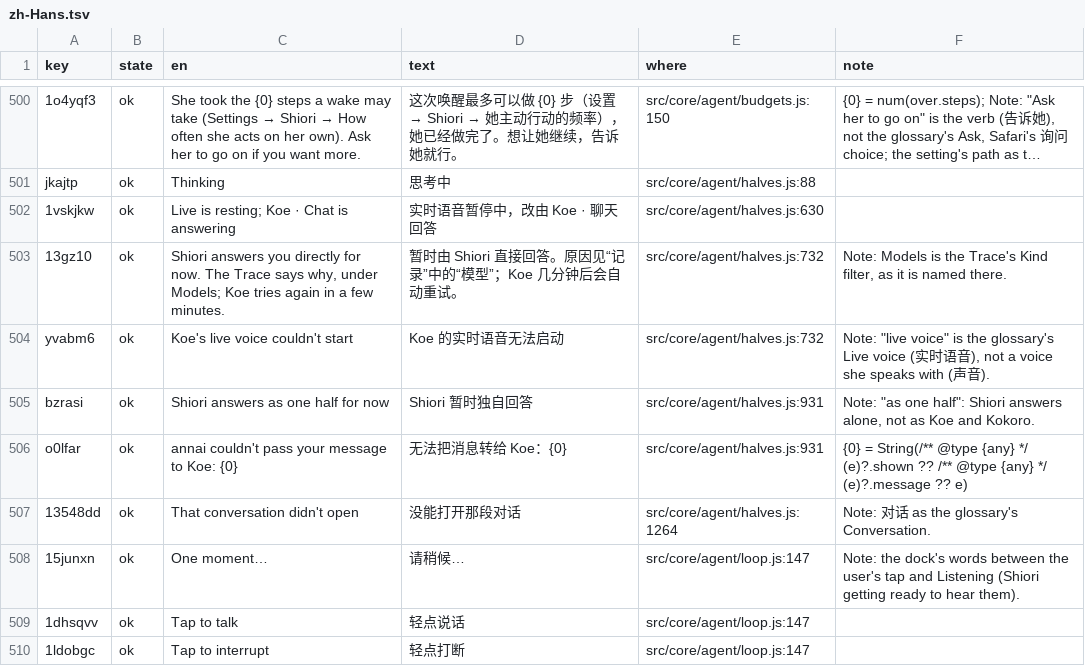
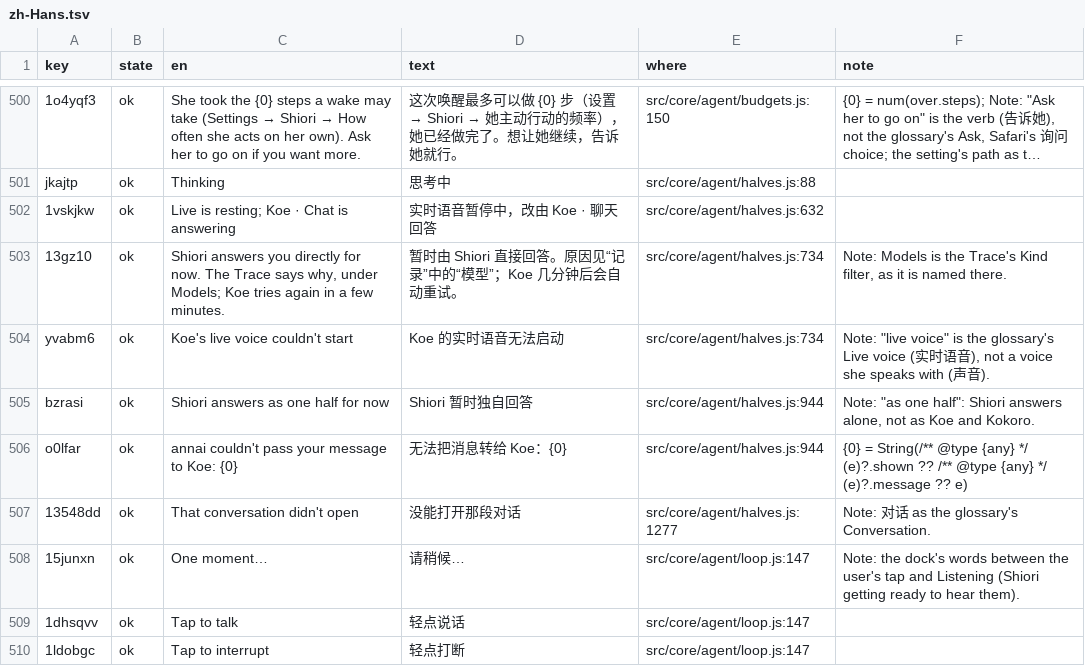
Before and after one commit to annai-guide/annai, a TSV file: l10n/zh-Hans.tsv, drawn as a sheet; only a part is shown, gaps mark what is left out; long unchanged cells end in …; the diff names each change by its address in the sheet, - before the commit and + after, or states it on an @@ line.

```diff
--- a/l10n/zh-Hans.tsv
+++ b/l10n/zh-Hans.tsv
-E502 (where): src/core/agent/halves.js:630
+E502 (where): src/core/agent/halves.js:632
-E503:E504 (where): src/core/agent/halves.js:732
+E503:E504 (where): src/core/agent/halves.js:734
-E505:E506 (where): src/core/agent/halves.js:931
+E505:E506 (where): src/core/agent/halves.js:944
-E507 (where): src/core/agent/halves.js:1264
+E507 (where): src/core/agent/halves.js:1277
```
Also changed, not shown: l10n/ja.tsv, l10n/zh-Hant.tsv, 3 other files.
